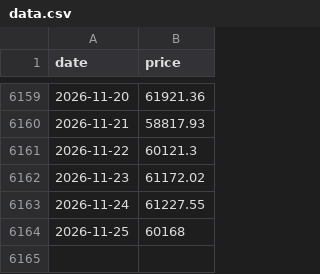
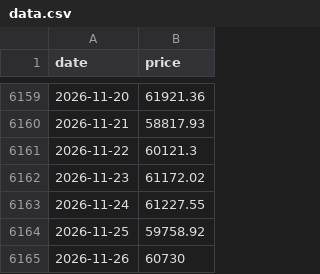
Before and after one commit to daveybitcoins/DaveyBitcoins-Website, a CSV file: data.csv, drawn as a sheet; only a part is shown, gaps mark what is left out.

```diff
--- a/data.csv
+++ b/data.csv
@@ -6163,2 +6163,3 @@ date,price
 2026-11-24,61227.55
-2026-11-25,60168
+2026-11-25,59758.92
+2026-11-26,60730
```
Also changed, not shown: data_spy.csv, 1 other file.
